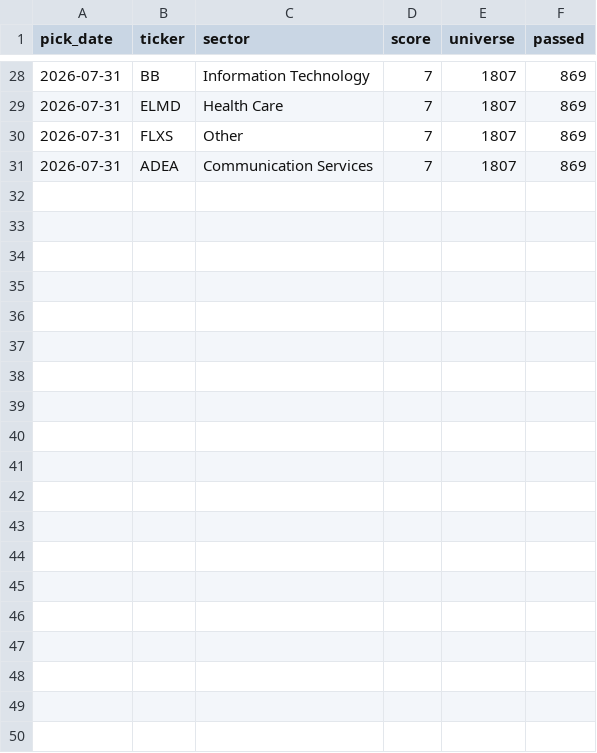
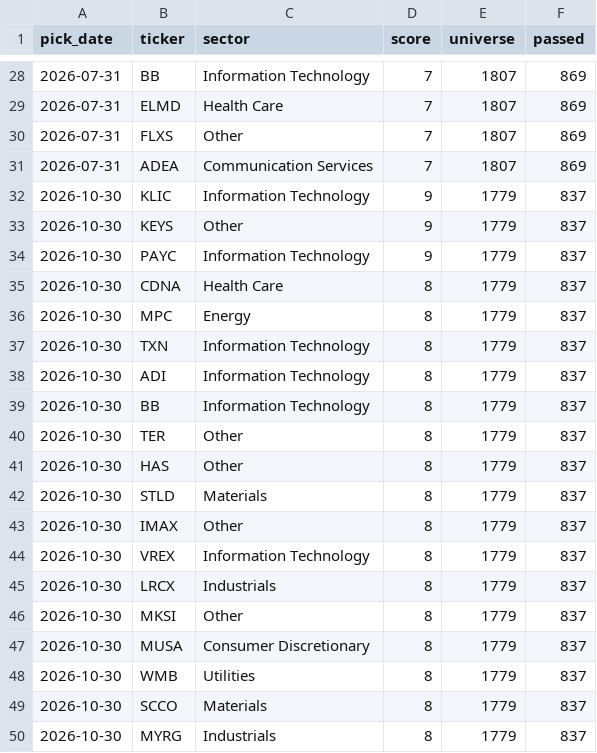
Before and after one commit to onekey-invest/onekey-invest.github.io, a CSV file: data/strategy_books/bu-us.picks.csv, drawn as a sheet; only a part is shown, gaps mark what is left out; the diff covers the shown part only.

```diff
--- a/data/strategy_books/bu-us.picks.csv
+++ b/data/strategy_books/bu-us.picks.csv
@@ -31 +31,20 @@ pick_date,ticker,sector,score,universe,passed
 2026-07-31,ADEA,Communication Services,7,1807,869
+2026-10-30,KLIC,Information Technology,9,1779,837
+2026-10-30,KEYS,Other,9,1779,837
+2026-10-30,PAYC,Information Technology,9,1779,837
+2026-10-30,CDNA,Health Care,8,1779,837
+2026-10-30,MPC,Energy,8,1779,837
+2026-10-30,TXN,Information Technology,8,1779,837
+2026-10-30,ADI,Information Technology,8,1779,837
+2026-10-30,BB,Information Technology,8,1779,837
+2026-10-30,TER,Other,8,1779,837
+2026-10-30,HAS,Other,8,1779,837
+2026-10-30,STLD,Materials,8,1779,837
+2026-10-30,IMAX,Other,8,1779,837
+2026-10-30,VREX,Information Technology,8,1779,837
+2026-10-30,LRCX,Industrials,8,1779,837
+2026-10-30,MKSI,Other,8,1779,837
+2026-10-30,MUSA,Consumer Discretionary,8,1779,837
+2026-10-30,WMB,Utilities,8,1779,837
+2026-10-30,SCCO,Materials,8,1779,837
+2026-10-30,MYRG,Industrials,8,1779,837
```
Also changed, not shown: 11 added rows elsewhere in this file, data/prices/Bottom-Up 1 US 장부.csv, 1 other file.
